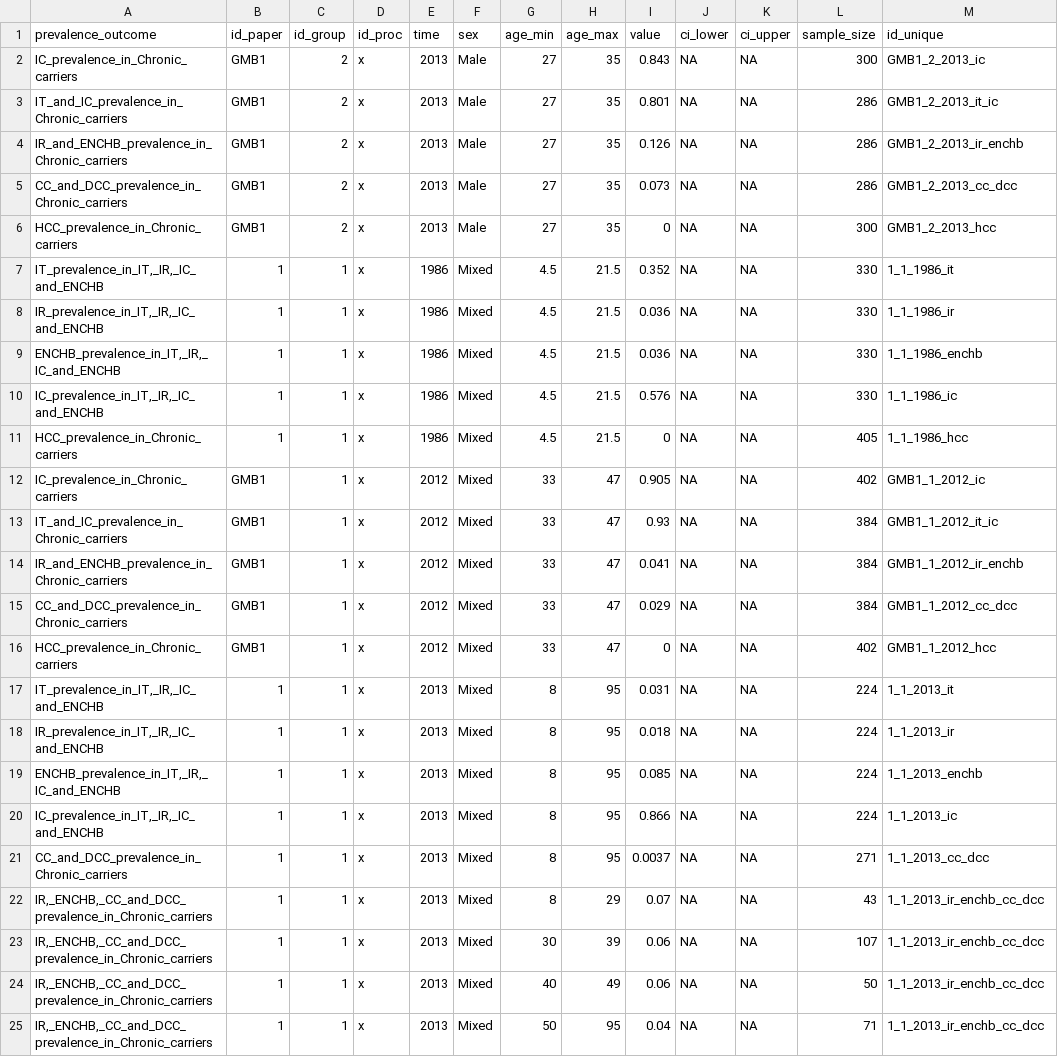
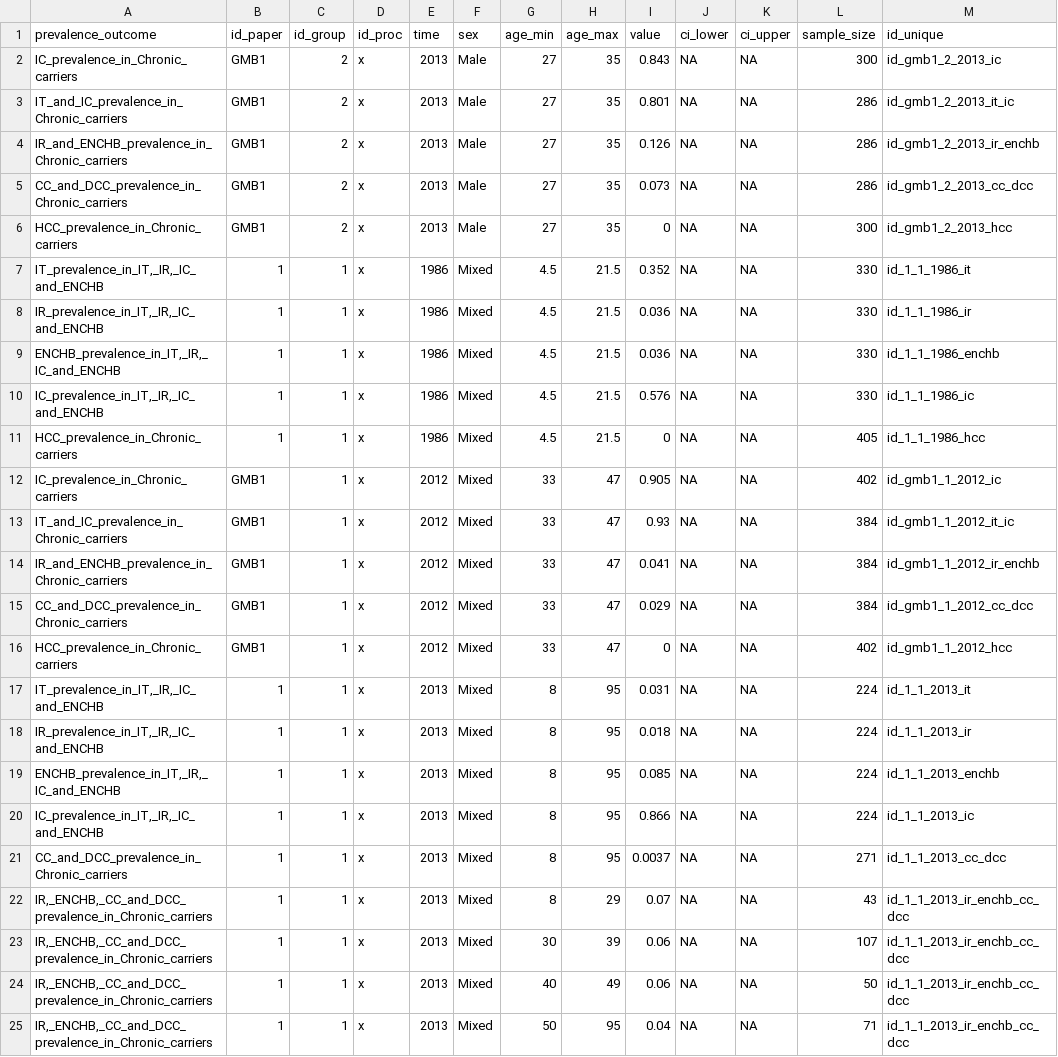
Before and after one commit to NoSchID/gambia_data_analysis, a CSV file: data_clean/natural_history_prevalence.csv, drawn as a sheet.

Commit message:
Processed MTCT risk dataset to fit to

```diff
--- a/data_clean/natural_history_prevalence.csv
+++ b/data_clean/natural_history_prevalence.csv
@@ -1,25 +1,25 @@
 "prevalence_outcome","id_paper","id_group","id_proc","time","sex","age_min","age_max","value","ci_lower","ci_upper","sample_size","id_unique"
-"IC_prevalence_in_Chronic_carriers","GMB1",2,"x",2013,"Male",27,35,0.843,NA,NA,300,"GMB1_2_2013_ic"
-"IT_and_IC_prevalence_in_Chronic_carriers","GMB1",2,"x",2013,"Male",27,35,0.801,NA,NA,286,"GMB1_2_2013_it_ic"
-"IR_and_ENCHB_prevalence_in_Chronic_carriers","GMB1",2,"x",2013,"Male",27,35,0.126,NA,NA,286,"GMB1_2_2013_ir_enchb"
-"CC_and_DCC_prevalence_in_Chronic_carriers","GMB1",2,"x",2013,"Male",27,35,0.073,NA,NA,286,"GMB1_2_2013_cc_dcc"
-"HCC_prevalence_in_Chronic_carriers","GMB1",2,"x",2013,"Male",27,35,0,NA,NA,300,"GMB1_2_2013_hcc"
-"IT_prevalence_in_IT,_IR,_IC_and_ENCHB","1",1,"x",1986,"Mixed",4.5,21.5,0.352,NA,NA,330,"1_1_1986_it"
-"IR_prevalence_in_IT,_IR,_IC_and_ENCHB","1",1,"x",1986,"Mixed",4.5,21.5,0.036,NA,NA,330,"1_1_1986_ir"
-"ENCHB_prevalence_in_IT,_IR,_IC_and_ENCHB","1",1,"x",1986,"Mixed",4.5,21.5,0.036,NA,NA,330,"1_1_1986_enchb"
-"IC_prevalence_in_IT,_IR,_IC_and_ENCHB","1",1,"x",1986,"Mixed",4.5,21.5,0.576,NA,NA,330,"1_1_1986_ic"
-"HCC_prevalence_in_Chronic_carriers","1",1,"x",1986,"Mixed",4.5,21.5,0,NA,NA,405,"1_1_1986_hcc"
-"IC_prevalence_in_Chronic_carriers","GMB1",1,"x",2012,"Mixed",33,47,0.905,NA,NA,402,"GMB1_1_2012_ic"
-"IT_and_IC_prevalence_in_Chronic_carriers","GMB1",1,"x",2012,"Mixed",33,47,0.93,NA,NA,384,"GMB1_1_2012_it_ic"
-"IR_and_ENCHB_prevalence_in_Chronic_carriers","GMB1",1,"x",2012,"Mixed",33,47,0.041,NA,NA,384,"GMB1_1_2012_ir_enchb"
-"CC_and_DCC_prevalence_in_Chronic_carriers","GMB1",1,"x",2012,"Mixed",33,47,0.029,NA,NA,384,"GMB1_1_2012_cc_dcc"
-"HCC_prevalence_in_Chronic_carriers","GMB1",1,"x",2012,"Mixed",33,47,0,NA,NA,402,"GMB1_1_2012_hcc"
-"IT_prevalence_in_IT,_IR,_IC_and_ENCHB","1",1,"x",2013,"Mixed",8,95,0.031,NA,NA,224,"1_1_2013_it"
-"IR_prevalence_in_IT,_IR,_IC_and_ENCHB","1",1,"x",2013,"Mixed",8,95,0.018,NA,NA,224,"1_1_2013_ir"
-"ENCHB_prevalence_in_IT,_IR,_IC_and_ENCHB","1",1,"x",2013,"Mixed",8,95,0.085,NA,NA,224,"1_1_2013_enchb"
-"IC_prevalence_in_IT,_IR,_IC_and_ENCHB","1",1,"x",2013,"Mixed",8,95,0.866,NA,NA,224,"1_1_2013_ic"
-"CC_and_DCC_prevalence_in_Chronic_carriers","1",1,"x",2013,"Mixed",8,95,0.0037,NA,NA,271,"1_1_2013_cc_dcc"
-"IR,_ENCHB,_CC_and_DCC_prevalence_in_Chronic_carriers","1",1,"x",2013,"Mixed",8,29,0.07,NA,NA,43,"1_1_2013_ir_enchb_cc_dcc"
-"IR,_ENCHB,_CC_and_DCC_prevalence_in_Chronic_carriers","1",1,"x",2013,"Mixed",30,39,0.06,NA,NA,107,"1_1_2013_ir_enchb_cc_dcc"
-"IR,_ENCHB,_CC_and_DCC_prevalence_in_Chronic_carriers","1",1,"x",2013,"Mixed",40,49,0.06,NA,NA,50,"1_1_2013_ir_enchb_cc_dcc"
-"IR,_ENCHB,_CC_and_DCC_prevalence_in_Chronic_carriers","1",1,"x",2013,"Mixed",50,95,0.04,NA,NA,71,"1_1_2013_ir_enchb_cc_dcc"
+"IC_prevalence_in_Chronic_carriers","GMB1",2,"x",2013,"Male",27,35,0.843,NA,NA,300,"id_gmb1_2_2013_ic"
+"IT_and_IC_prevalence_in_Chronic_carriers","GMB1",2,"x",2013,"Male",27,35,0.801,NA,NA,286,"id_gmb1_2_2013_it_ic"
+"IR_and_ENCHB_prevalence_in_Chronic_carriers","GMB1",2,"x",2013,"Male",27,35,0.126,NA,NA,286,"id_gmb1_2_2013_ir_enchb"
+"CC_and_DCC_prevalence_in_Chronic_carriers","GMB1",2,"x",2013,"Male",27,35,0.073,NA,NA,286,"id_gmb1_2_2013_cc_dcc"
+"HCC_prevalence_in_Chronic_carriers","GMB1",2,"x",2013,"Male",27,35,0,NA,NA,300,"id_gmb1_2_2013_hcc"
+"IT_prevalence_in_IT,_IR,_IC_and_ENCHB","1",1,"x",1986,"Mixed",4.5,21.5,0.352,NA,NA,330,"id_1_1_1986_it"
+"IR_prevalence_in_IT,_IR,_IC_and_ENCHB","1",1,"x",1986,"Mixed",4.5,21.5,0.036,NA,NA,330,"id_1_1_1986_ir"
+"ENCHB_prevalence_in_IT,_IR,_IC_and_ENCHB","1",1,"x",1986,"Mixed",4.5,21.5,0.036,NA,NA,330,"id_1_1_1986_enchb"
+"IC_prevalence_in_IT,_IR,_IC_and_ENCHB","1",1,"x",1986,"Mixed",4.5,21.5,0.576,NA,NA,330,"id_1_1_1986_ic"
+"HCC_prevalence_in_Chronic_carriers","1",1,"x",1986,"Mixed",4.5,21.5,0,NA,NA,405,"id_1_1_1986_hcc"
+"IC_prevalence_in_Chronic_carriers","GMB1",1,"x",2012,"Mixed",33,47,0.905,NA,NA,402,"id_gmb1_1_2012_ic"
+"IT_and_IC_prevalence_in_Chronic_carriers","GMB1",1,"x",2012,"Mixed",33,47,0.93,NA,NA,384,"id_gmb1_1_2012_it_ic"
+"IR_and_ENCHB_prevalence_in_Chronic_carriers","GMB1",1,"x",2012,"Mixed",33,47,0.041,NA,NA,384,"id_gmb1_1_2012_ir_enchb"
+"CC_and_DCC_prevalence_in_Chronic_carriers","GMB1",1,"x",2012,"Mixed",33,47,0.029,NA,NA,384,"id_gmb1_1_2012_cc_dcc"
+"HCC_prevalence_in_Chronic_carriers","GMB1",1,"x",2012,"Mixed",33,47,0,NA,NA,402,"id_gmb1_1_2012_hcc"
+"IT_prevalence_in_IT,_IR,_IC_and_ENCHB","1",1,"x",2013,"Mixed",8,95,0.031,NA,NA,224,"id_1_1_2013_it"
+"IR_prevalence_in_IT,_IR,_IC_and_ENCHB","1",1,"x",2013,"Mixed",8,95,0.018,NA,NA,224,"id_1_1_2013_ir"
+"ENCHB_prevalence_in_IT,_IR,_IC_and_ENCHB","1",1,"x",2013,"Mixed",8,95,0.085,NA,NA,224,"id_1_1_2013_enchb"
+"IC_prevalence_in_IT,_IR,_IC_and_ENCHB","1",1,"x",2013,"Mixed",8,95,0.866,NA,NA,224,"id_1_1_2013_ic"
+"CC_and_DCC_prevalence_in_Chronic_carriers","1",1,"x",2013,"Mixed",8,95,0.0037,NA,NA,271,"id_1_1_2013_cc_dcc"
+"IR,_ENCHB,_CC_and_DCC_prevalence_in_Chronic_carriers","1",1,"x",2013,"Mixed",8,29,0.07,NA,NA,43,"id_1_1_2013_ir_enchb_cc_dcc"
+"IR,_ENCHB,_CC_and_DCC_prevalence_in_Chronic_carriers","1",1,"x",2013,"Mixed",30,39,0.06,NA,NA,107,"id_1_1_2013_ir_enchb_cc_dcc"
+"IR,_ENCHB,_CC_and_DCC_prevalence_in_Chronic_carriers","1",1,"x",2013,"Mixed",40,49,0.06,NA,NA,50,"id_1_1_2013_ir_enchb_cc_dcc"
+"IR,_ENCHB,_CC_and_DCC_prevalence_in_Chronic_carriers","1",1,"x",2013,"Mixed",50,95,0.04,NA,NA,71,"id_1_1_2013_ir_enchb_cc_dcc"
```
Also changed, not shown: 3 other files.
